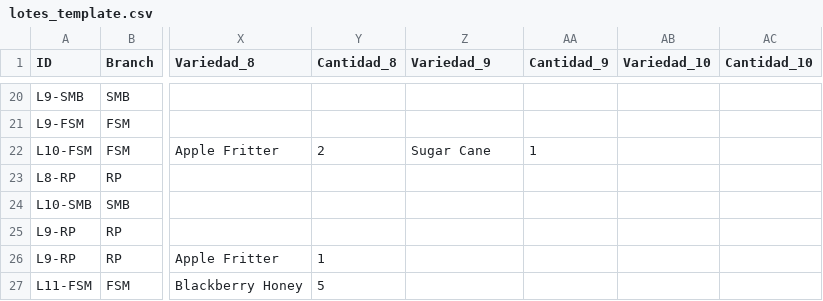
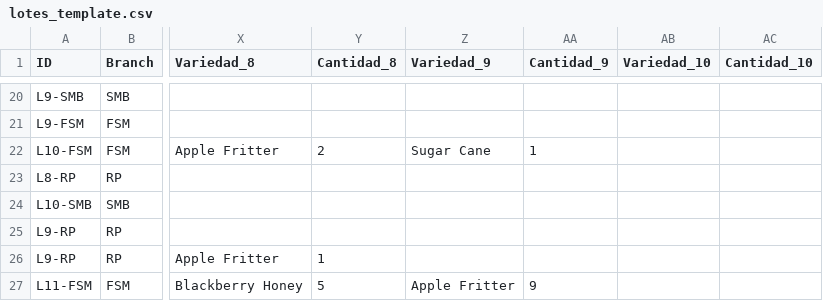
Before and after one commit to ALi3naTEd0/control_lotes, a CSV file: lotes_template.csv, drawn as a sheet; only a part is shown, gaps mark what is left out; the diff names each change by its address in the sheet, - before the commit and + after, or states it on an @@ line.

Commit message:
Actualización 2026-06-09 16:49 JP

```diff
--- a/lotes_template.csv
+++ b/lotes_template.csv
-Z27 (Variedad_9): (empty)
+Z27 (Variedad_9): Apple Fritter
-AA27 (Cantidad_9): (empty)
+AA27 (Cantidad_9): 9
```
